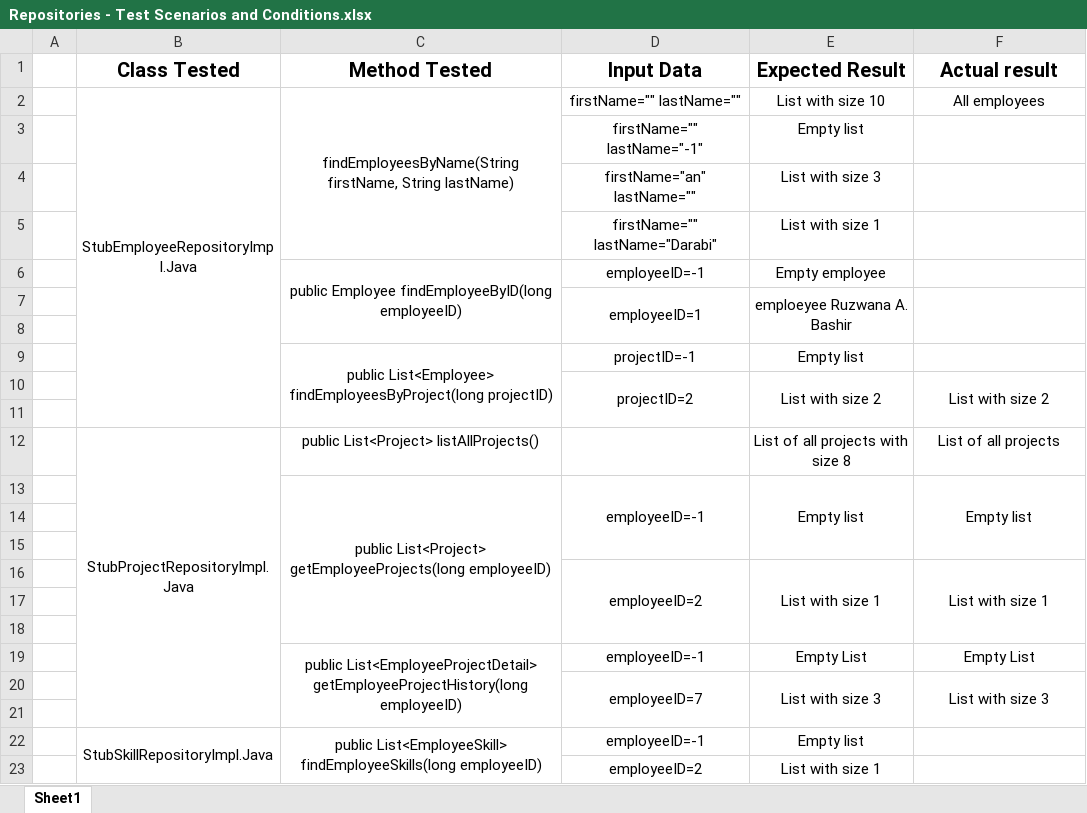
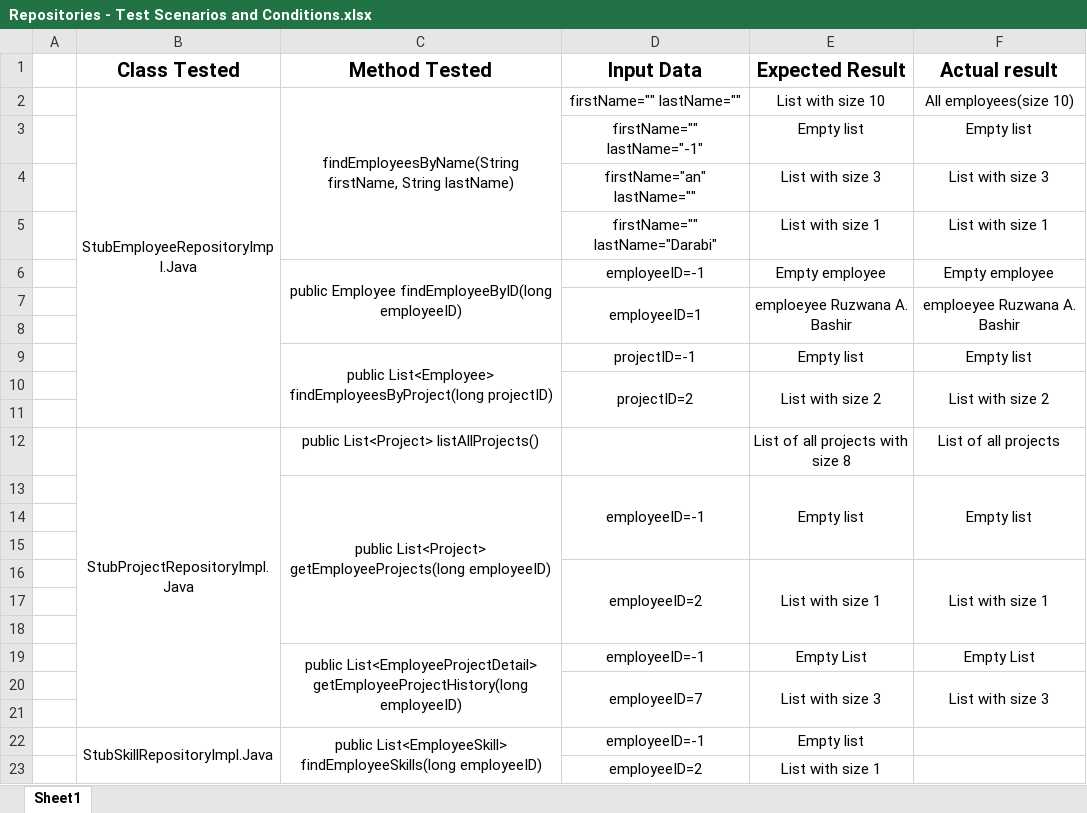
Before and after one commit to NaurisDabra/Online-Employee-DB, an Excel workbook: test plan/Repositories - Test Scenarios and Conditions.xlsx, sheet Sheet1, drawn as a sheet; values as stored, in another font and other column widths than the file's, no borders; the diff names each change by its address in the sheet, - before the commit and + after, or states it on an @@ line.

Commit message:
2/3 of Repository test documentation

```diff
--- a/test plan/Repositories - Test Scenarios and Conditions.xlsx (sheet Sheet1)
+++ b/test plan/Repositories - Test Scenarios and Conditions.xlsx (sheet Sheet1)
-F2 (Actual result): All employees
+F2 (Actual result): All employees(size 10)
-F3 (Actual result): (empty)
+F3 (Actual result): Empty list
-F4 (Actual result): (empty)
+F4 (Actual result): List with size 3
-F5 (Actual result): (empty)
+F5 (Actual result): List with size 1
-F6 (Actual result): (empty)
+F6 (Actual result): Empty employee
-F7 (Actual result): (empty)
+F7 (Actual result): emploeyee Ruzwana A. Bashir
-F9 (Actual result): (empty)
+F9 (Actual result): Empty list
```
